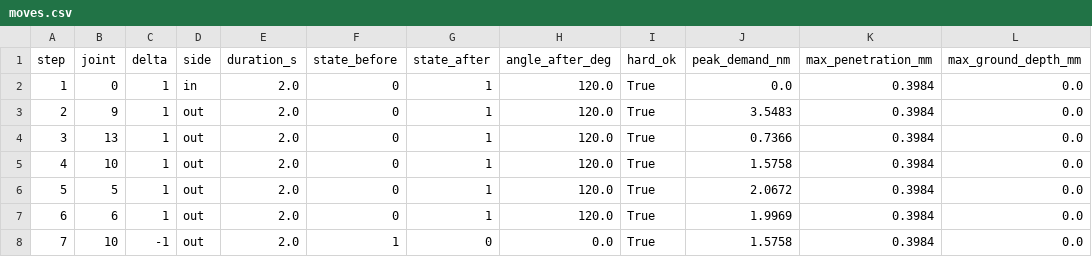
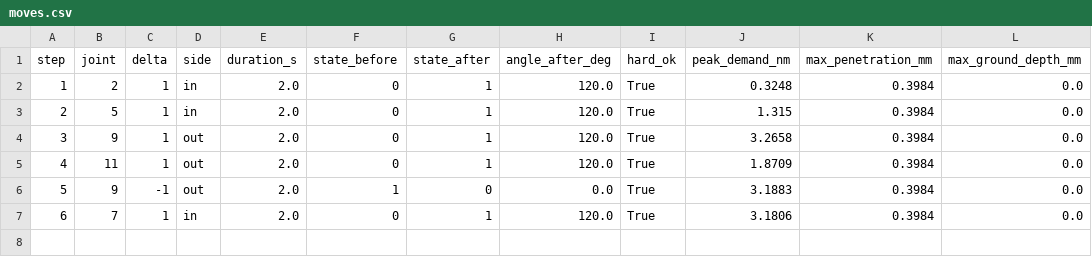
Before and after one commit to AydanLing/Hack-The-North, a CSV file: cubot-v2/handoff-17/shapes/11-H/moves.csv, drawn as a sheet; removed rows and columns are numbered as before the commit, all else as after; the diff names each change by its address in the sheet, - before the commit and + after, or states it on an @@ line.

```diff
--- a/cubot-v2/handoff-17/shapes/11-H/moves.csv
+++ b/cubot-v2/handoff-17/shapes/11-H/moves.csv
-B2 (joint): 0
+B2 (joint): 2
-J2 (peak_demand_nm): 0.0
+J2 (peak_demand_nm): 0.3248
+row 3: 2 | 5 | 1 | in | 2.0 | 0 | 1 | 120.0 | True | 1.315 | 0.3984 | 0.0
@@ column A (step) renumbered between rows 4 and 6 @@
-J4 (peak_demand_nm): 3.5483
+J4 (peak_demand_nm): 3.2658
-B5 (joint): 13
+B5 (joint): 11
-J5 (peak_demand_nm): 0.7366
+J5 (peak_demand_nm): 1.8709
-row 5: 4 | 10 | 1 | out | 2.0 | 0 | 1 | 120.0 | True | 1.5758 | 0.3984 | 0.0
-row 6: 5 | 5 | 1 | out | 2.0 | 0 | 1 | 120.0 | True | 2.0672 | 0.3984 | 0.0
-row 7: 6 | 6 | 1 | out | 2.0 | 0 | 1 | 120.0 | True | 1.9969 | 0.3984 | 0.0
-B6 (joint): 10
+B6 (joint): 9
-J6 (peak_demand_nm): 1.5758
+J6 (peak_demand_nm): 3.1883
+row 7: 6 | 7 | 1 | in | 2.0 | 0 | 1 | 120.0 | True | 3.1806 | 0.3984 | 0.0
```
Also changed, not shown: cubot-v2/handoff-17/shapes/15-T/moves.csv, 17 other files.
